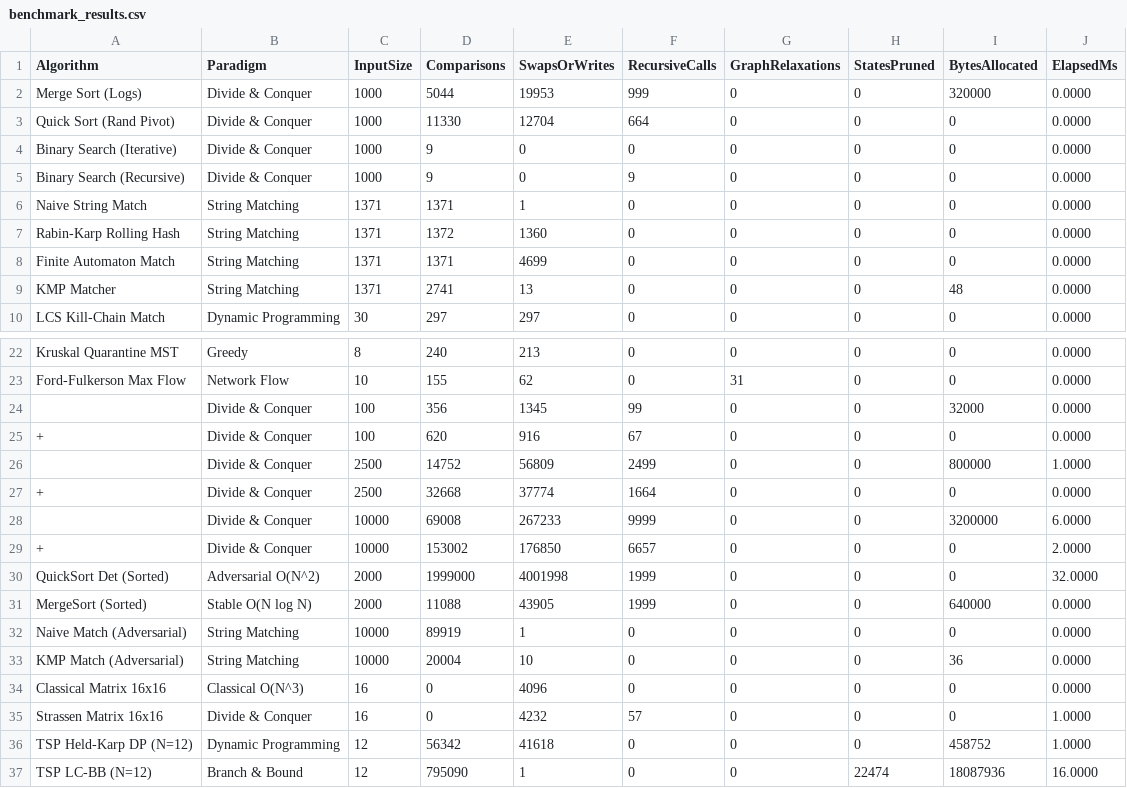
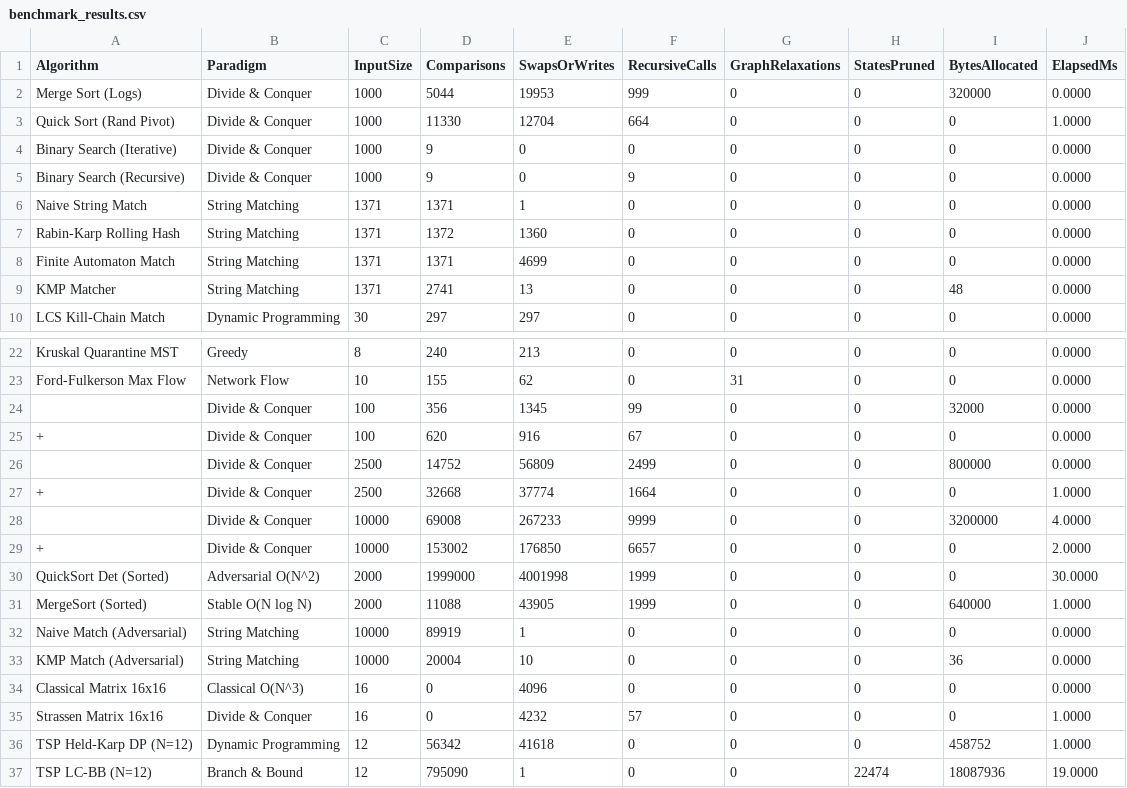
Before and after one commit to SPARSHsrihero1/cseg3053-cyber-threat-engine, a CSV file: data/benchmark_results.csv, drawn as a sheet; only a part is shown, gaps mark what is left out; the diff names each change by its address in the sheet, - before the commit and + after, or states it on an @@ line.

Commit message:
chore(data): update latest empirical benchmark results

```diff
--- a/data/benchmark_results.csv
+++ b/data/benchmark_results.csv
-J3 (ElapsedMs): 0.0000
+J3 (ElapsedMs): 1.0000
-J26 (ElapsedMs): 1.0000
+J26 (ElapsedMs): 0.0000
-J27 (ElapsedMs): 0.0000
+J27 (ElapsedMs): 1.0000
-J28 (ElapsedMs): 6.0000
+J28 (ElapsedMs): 4.0000
-J30 (ElapsedMs): 32.0000
+J30 (ElapsedMs): 30.0000
-J31 (ElapsedMs): 0.0000
+J31 (ElapsedMs): 1.0000
-J37 (ElapsedMs): 16.0000
+J37 (ElapsedMs): 19.0000
```
Also changed, not shown: 1 other file.
